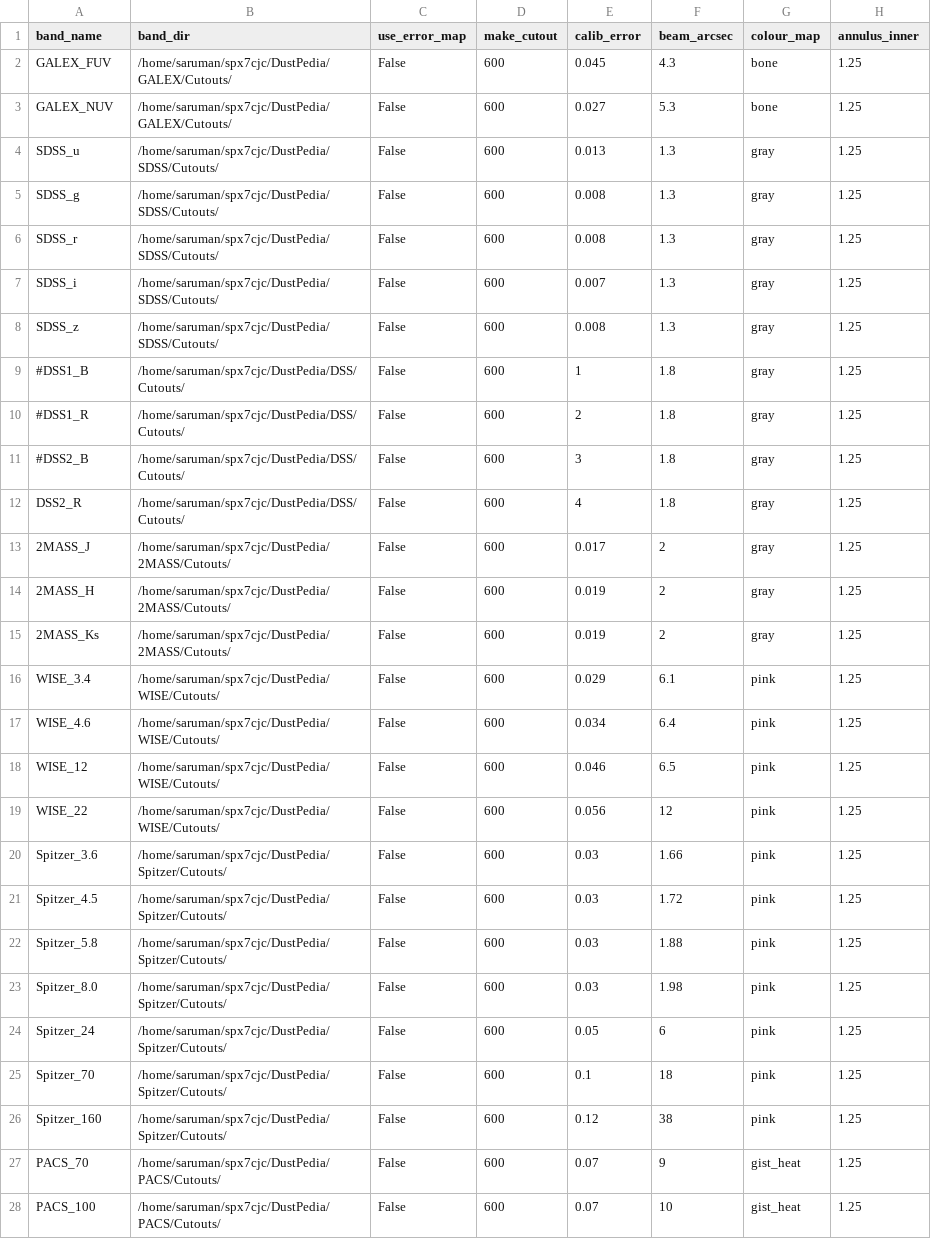
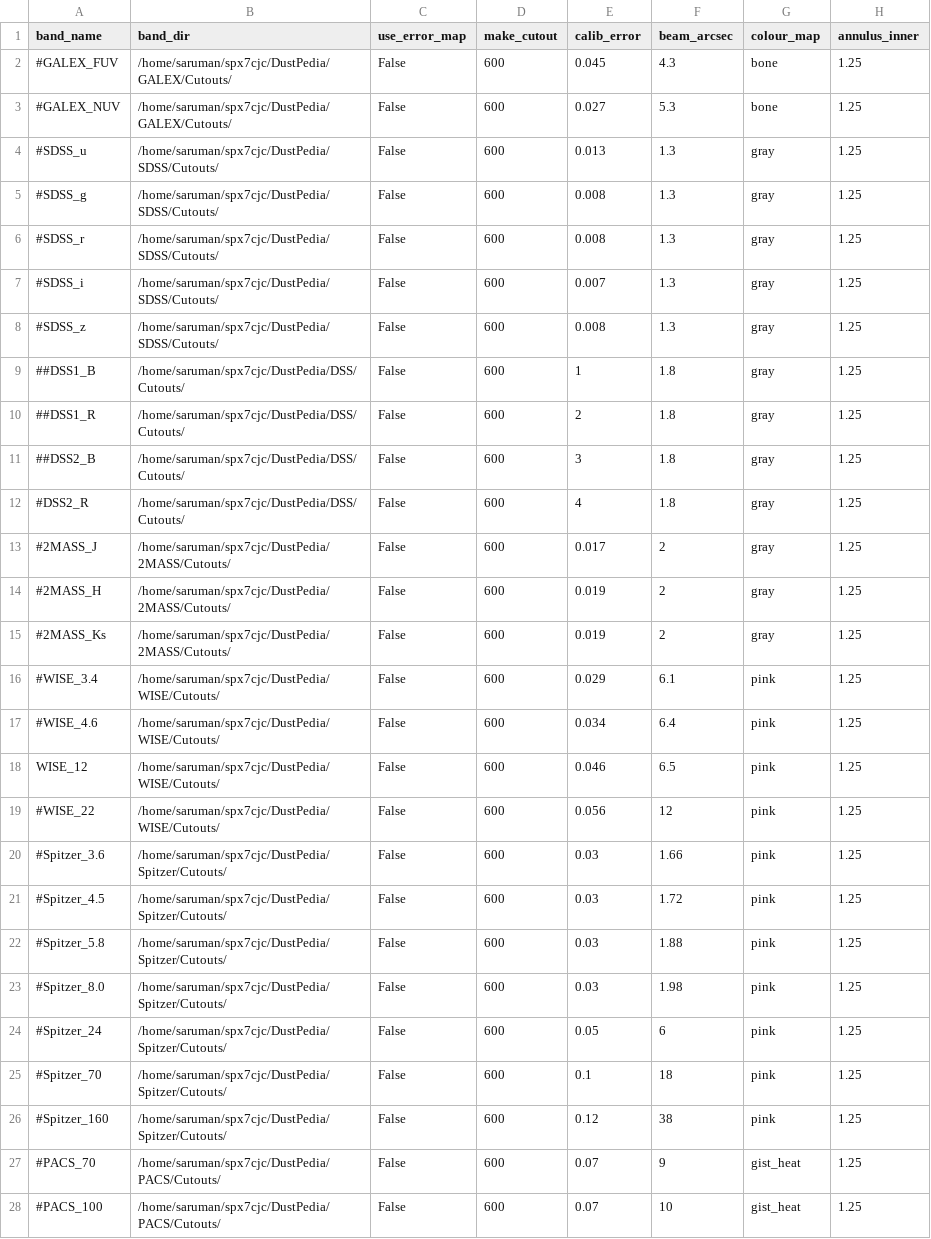
Before and after one commit to Stargrazer82301/CAAPR, a CSV file: CAAPR_Band_Table.csv, drawn as a sheet; only a part is shown; the diff covers the shown part only; the diff names each change by its address in the sheet, - before the commit and + after, or states it on an @@ line.

```diff
--- a/CAAPR_Band_Table.csv
+++ b/CAAPR_Band_Table.csv
-A2 (band_name): GALEX_FUV
+A2 (band_name): #GALEX_FUV
-A3 (band_name): GALEX_NUV
+A3 (band_name): #GALEX_NUV
-A4 (band_name): SDSS_u
+A4 (band_name): #SDSS_u
-A5 (band_name): SDSS_g
+A5 (band_name): #SDSS_g
-A6 (band_name): SDSS_r
+A6 (band_name): #SDSS_r
-A7 (band_name): SDSS_i
+A7 (band_name): #SDSS_i
-A8 (band_name): SDSS_z
+A8 (band_name): #SDSS_z
-A9 (band_name): #DSS1_B
+A9 (band_name): ##DSS1_B
-A10 (band_name): #DSS1_R
+A10 (band_name): ##DSS1_R
-A11 (band_name): #DSS2_B
+A11 (band_name): ##DSS2_B
-A12 (band_name): DSS2_R
+A12 (band_name): #DSS2_R
-A13 (band_name): 2MASS_J
+A13 (band_name): #2MASS_J
-A14 (band_name): 2MASS_H
+A14 (band_name): #2MASS_H
-A15 (band_name): 2MASS_Ks
+A15 (band_name): #2MASS_Ks
-A16 (band_name): WISE_3.4
+A16 (band_name): #WISE_3.4
-A17 (band_name): WISE_4.6
+A17 (band_name): #WISE_4.6
-A19 (band_name): WISE_22
+A19 (band_name): #WISE_22
-A20 (band_name): Spitzer_3.6
+A20 (band_name): #Spitzer_3.6
-A21 (band_name): Spitzer_4.5
+A21 (band_name): #Spitzer_4.5
-A22 (band_name): Spitzer_5.8
+A22 (band_name): #Spitzer_5.8
-A23 (band_name): Spitzer_8.0
+A23 (band_name): #Spitzer_8.0
-A24 (band_name): Spitzer_24
+A24 (band_name): #Spitzer_24
-A25 (band_name): Spitzer_70
+A25 (band_name): #Spitzer_70
-A26 (band_name): Spitzer_160
+A26 (band_name): #Spitzer_160
-A27 (band_name): PACS_70
+A27 (band_name): #PACS_70
-A28 (band_name): PACS_100
+A28 (band_name): #PACS_100
```
Also changed, not shown: 4 edited cells elsewhere in this file, 4 other files.
